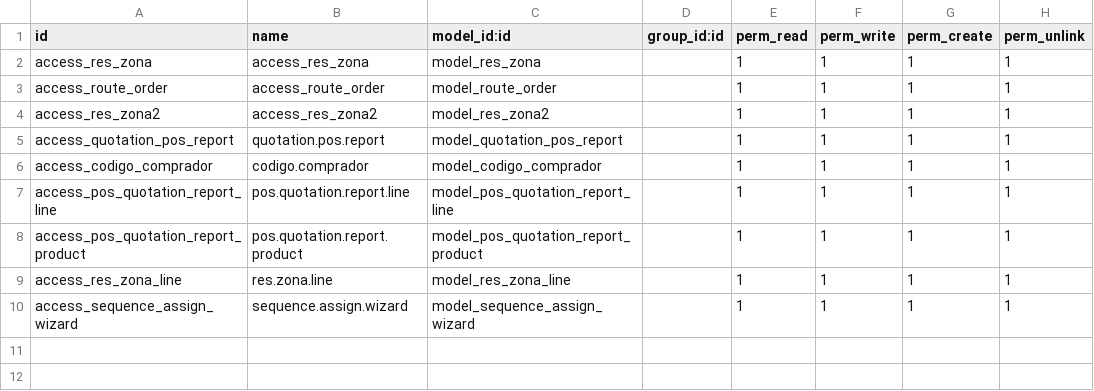
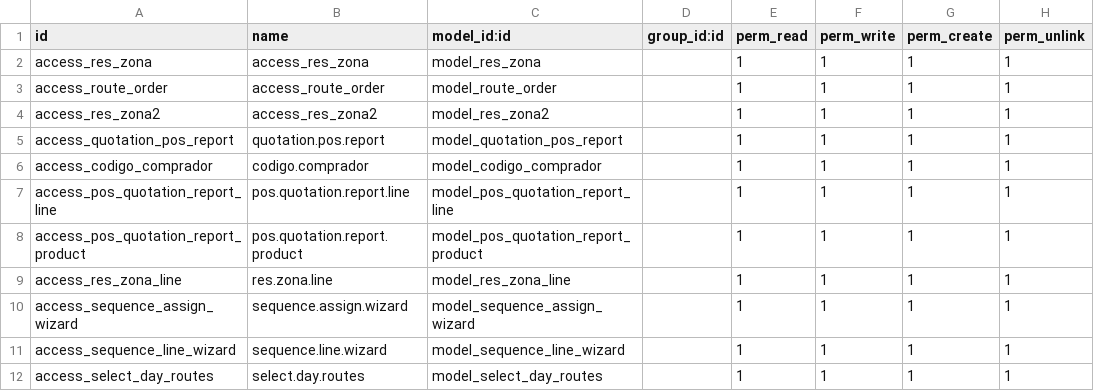
Before and after one commit to xmarts/tracking, a CSV file: tracking/security/ir.model.access.csv, drawn as a sheet; the diff names each change by its address in the sheet, - before the commit and + after, or states it on an @@ line.

```diff
--- a/tracking/security/ir.model.access.csv
+++ b/tracking/security/ir.model.access.csv
+row 11: access_sequence_line_wizard | sequence.line.wizard | model_sequence_line_wizard |  | 1 | 1 | 1 | 1
+row 12: access_select_day_routes | select.day.routes | model_select_day_routes |  | 1 | 1 | 1 | 1
```
Also changed, not shown: 3 other files.
